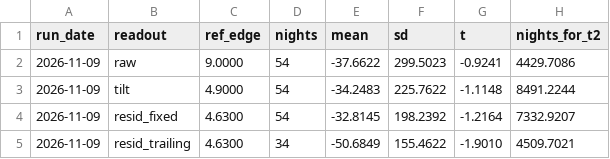
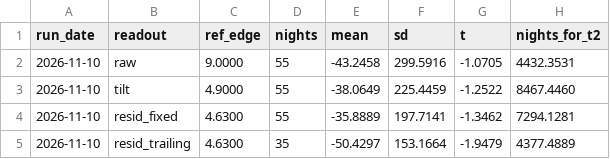
Before and after one commit to BDR-Pro/qqq-microstructure, a CSV file: reports/xsec_readout.csv, drawn as a sheet.

```diff
--- a/reports/xsec_readout.csv
+++ b/reports/xsec_readout.csv
@@ -1,5 +1,5 @@
 run_date,readout,ref_edge,nights,mean,sd,t,nights_for_t2
-2026-11-09,raw,9.0000,54,-37.6622,299.5023,-0.9241,4429.7086
-2026-11-09,tilt,4.9000,54,-34.2483,225.7622,-1.1148,8491.2244
-2026-11-09,resid_fixed,4.6300,54,-32.8145,198.2392,-1.2164,7332.9207
-2026-11-09,resid_trailing,4.6300,34,-50.6849,155.4622,-1.9010,4509.7021
+2026-11-10,raw,9.0000,55,-43.2458,299.5916,-1.0705,4432.3531
+2026-11-10,tilt,4.9000,55,-38.0649,225.4459,-1.2522,8467.4460
+2026-11-10,resid_fixed,4.6300,55,-35.8889,197.7141,-1.3462,7294.1281
+2026-11-10,resid_trailing,4.6300,35,-50.4297,153.1664,-1.9479,4377.4889
```
Also changed, not shown: reports/xsec_paper_daily.csv, reports/xsec_replay.csv, 1 other file.
